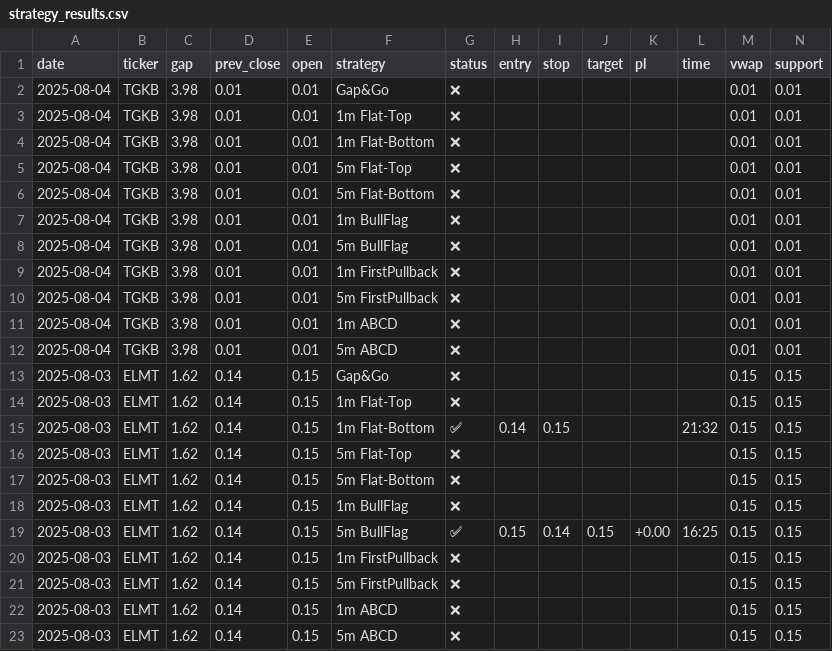
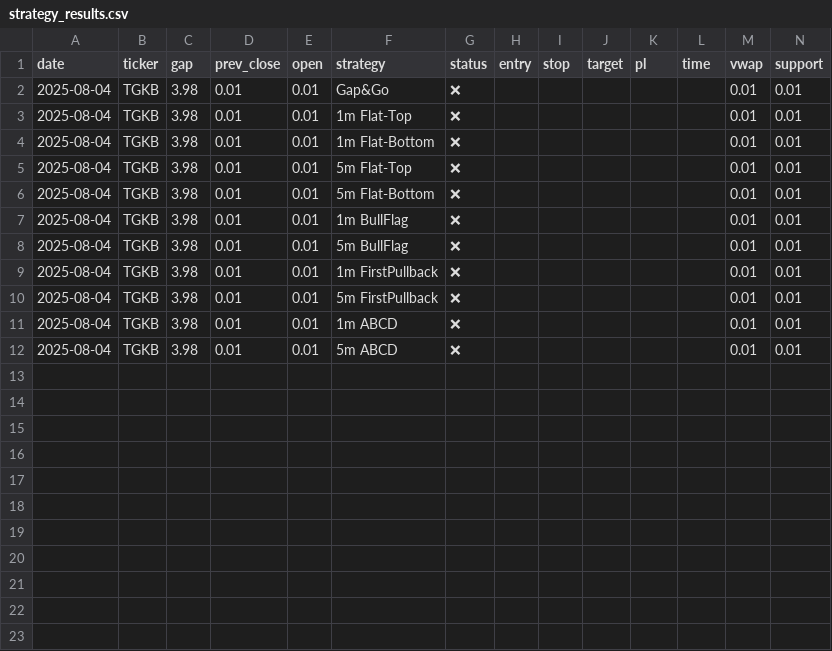
Before and after one commit to trade-stasvinokur/momentum-strategy-cameron, a CSV file: reports/strategy_results.csv, drawn as a sheet; only a part is shown; rows hold the shown columns only; the diff names each change by its address in the sheet, - before the commit and + after, or states it on an @@ line.

```diff
--- a/reports/strategy_results.csv
+++ b/reports/strategy_results.csv
-row 13: 2025-08-03 | ELMT | 1.62 | 0.14 | 0.15 | Gap&Go | ❌ |  |  |  |  |  | 0.15 | 0.15
-row 14: 2025-08-03 | ELMT | 1.62 | 0.14 | 0.15 | 1m Flat-Top | ❌ |  |  |  |  |  | 0.15 | 0.15
-row 15: 2025-08-03 | ELMT | 1.62 | 0.14 | 0.15 | 1m Flat-Bottom | ✅ | 0.14 | 0.15 |  |  | 21:32 | 0.15 | 0.15
-row 16: 2025-08-03 | ELMT | 1.62 | 0.14 | 0.15 | 5m Flat-Top | ❌ |  |  |  |  |  | 0.15 | 0.15
-row 17: 2025-08-03 | ELMT | 1.62 | 0.14 | 0.15 | 5m Flat-Bottom | ❌ |  |  |  |  |  | 0.15 | 0.15
-row 18: 2025-08-03 | ELMT | 1.62 | 0.14 | 0.15 | 1m BullFlag | ❌ |  |  |  |  |  | 0.15 | 0.15
-row 19: 2025-08-03 | ELMT | 1.62 | 0.14 | 0.15 | 5m BullFlag | ✅ | 0.15 | 0.14 | 0.15 | +0.00 | 16:25 | 0.15 | 0.15
-row 20: 2025-08-03 | ELMT | 1.62 | 0.14 | 0.15 | 1m FirstPullback | ❌ |  |  |  |  |  | 0.15 | 0.15
-row 21: 2025-08-03 | ELMT | 1.62 | 0.14 | 0.15 | 5m FirstPullback | ❌ |  |  |  |  |  | 0.15 | 0.15
-row 22: 2025-08-03 | ELMT | 1.62 | 0.14 | 0.15 | 1m ABCD | ❌ |  |  |  |  |  | 0.15 | 0.15
-row 23: 2025-08-03 | ELMT | 1.62 | 0.14 | 0.15 | 5m ABCD | ❌ |  |  |  |  |  | 0.15 | 0.15
```
Also changed, not shown: 1 other file.
